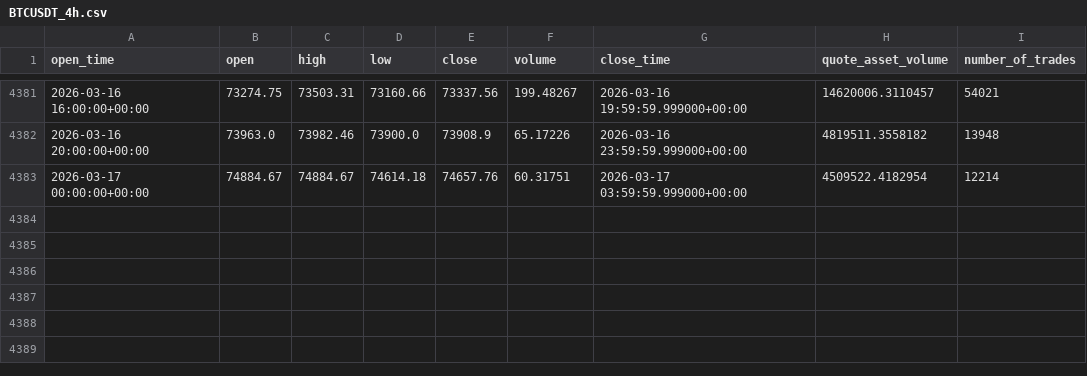
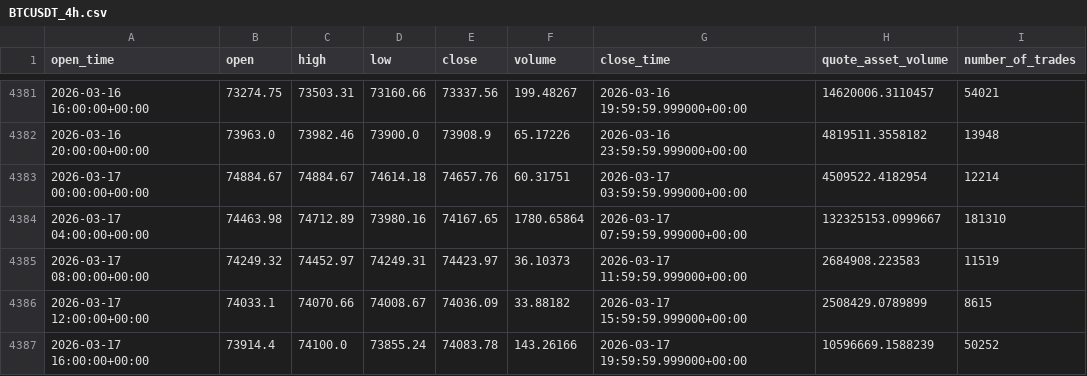
Before and after one commit to jirayuwannagul-tech/wave-structure-engine, a CSV file: data/BTCUSDT_4h.csv, drawn as a sheet; only a part is shown, gaps mark what is left out.

```diff
--- a/data/BTCUSDT_4h.csv
+++ b/data/BTCUSDT_4h.csv
@@ -4383 +4383,5 @@ open_time,open,high,low,close,volume,close_time,quote_asset_volume,number_of_tra
 2026-03-17 00:00:00+00:00,74884.67,74884.67,74614.18,74657.76,60.31751,2026-03-17 03:59:59.999000+00:00,4509522.4182954,12214
+2026-03-17 04:00:00+00:00,74463.98,74712.89,73980.16,74167.65,1780.65864,2026-03-17 07:59:59.999000+00:00,132325153.0999667,181310
+2026-03-17 08:00:00+00:00,74249.32,74452.97,74249.31,74423.97,36.10373,2026-03-17 11:59:59.999000+00:00,2684908.223583,11519
+2026-03-17 12:00:00+00:00,74033.1,74070.66,74008.67,74036.09,33.88182,2026-03-17 15:59:59.999000+00:00,2508429.0789899,8615
+2026-03-17 16:00:00+00:00,73914.4,74100.0,73855.24,74083.78,143.26166,2026-03-17 19:59:59.999000+00:00,10596669.1588239,50252
```
Also changed, not shown: 22 other files.
